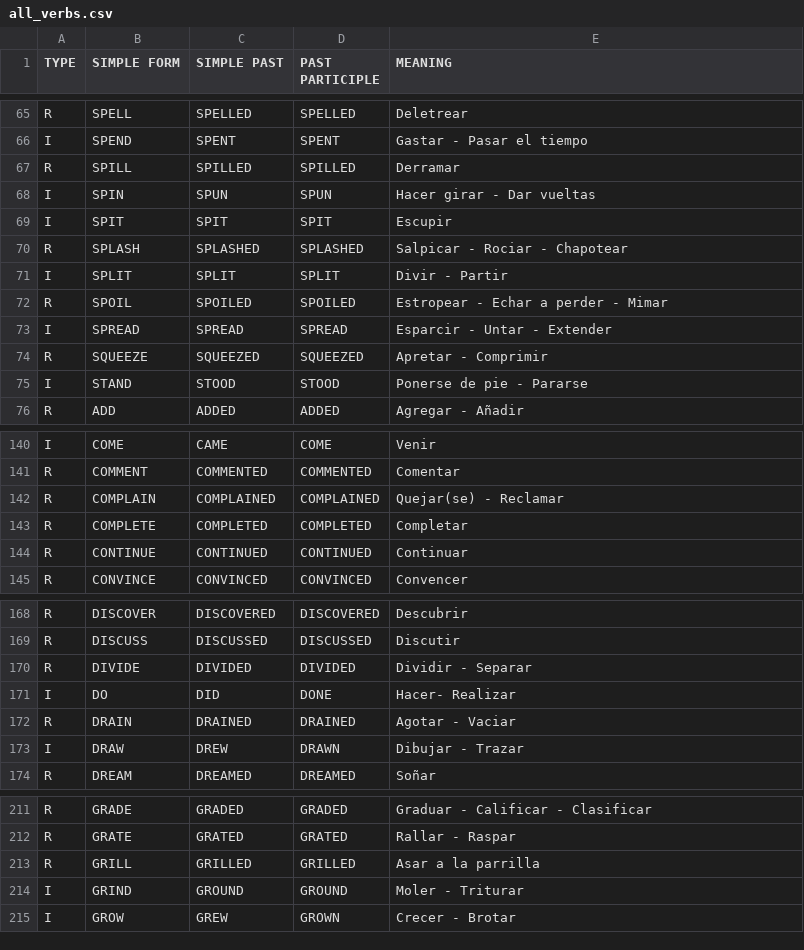
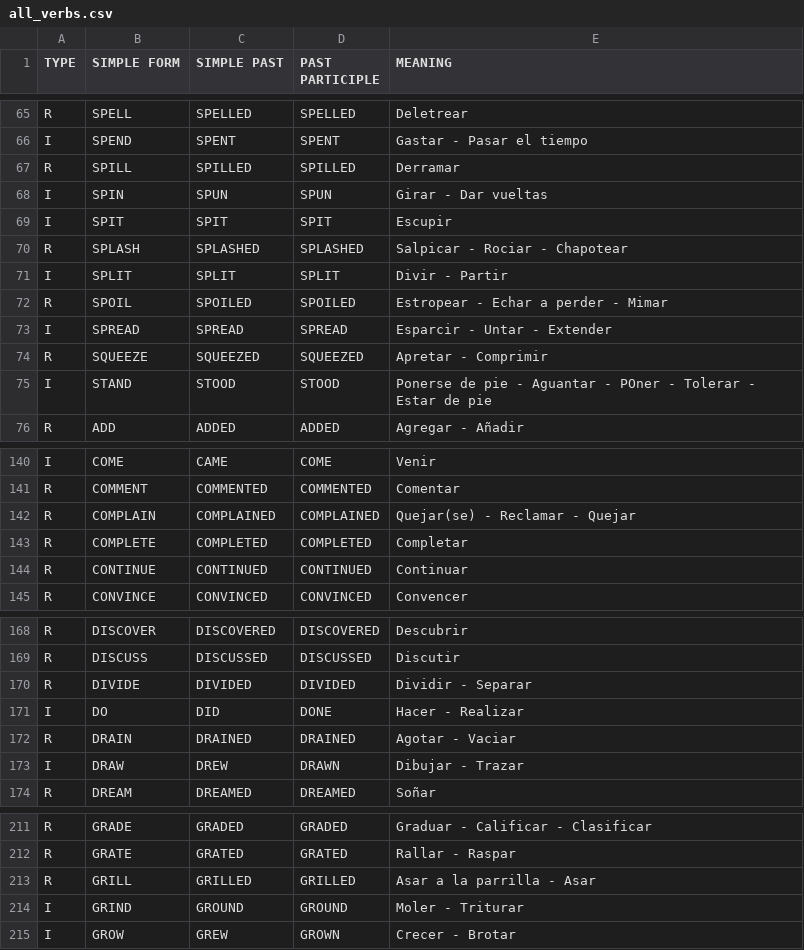
Before and after one commit to jorgepacheco/english-verbs, a CSV file: data/all_verbs.csv, drawn as a sheet; only a part is shown, gaps mark what is left out; the diff covers the shown part only.

```diff
--- a/data/all_verbs.csv
+++ b/data/all_verbs.csv
@@ -67,3 +67,3 @@ I;SPEND;SPENT;SPENT;Gastar - Pasar el tiempo
 R;SPILL;SPILLED;SPILLED;Derramar
-I;SPIN;SPUN;SPUN;Hacer girar - Dar vueltas
+I;SPIN;SPUN;SPUN;Girar - Dar vueltas
 I;SPIT;SPIT;SPIT;Escupir
@@ -74,3 +74,3 @@ I;SPREAD;SPREAD;SPREAD;Esparcir - Untar - Extender
 R;SQUEEZE;SQUEEZED;SQUEEZED;Apretar - Comprimir
-I;STAND;STOOD;STOOD;Ponerse de pie - Pararse
+I;STAND;STOOD;STOOD;Ponerse de pie - Aguantar - POner - Tolerar - Estar de pie
 R;ADD;ADDED;ADDED;Agregar - Añadir
@@ -141,3 +141,3 @@ I;COME;CAME;COME;Venir
 R;COMMENT;COMMENTED;COMMENTED;Comentar
-R;COMPLAIN;COMPLAINED;COMPLAINED;Quejar(se) - Reclamar
+R;COMPLAIN;COMPLAINED;COMPLAINED;Quejar(se) - Reclamar - Quejar
 R;COMPLETE;COMPLETED;COMPLETED;Completar
@@ -170,3 +170,3 @@ R;DISCUSS;DISCUSSED;DISCUSSED;Discutir
 R;DIVIDE;DIVIDED;DIVIDED;Dividir - Separar
-I;DO;DID;DONE;Hacer- Realizar
+I;DO;DID;DONE;Hacer - Realizar
 R;DRAIN;DRAINED;DRAINED;Agotar - Vaciar
@@ -212,3 +212,3 @@ R;GRADE;GRADED;GRADED;Graduar - Calificar - Clasificar
 R;GRATE;GRATED;GRATED;Rallar - Raspar
-R;GRILL;GRILLED;GRILLED;Asar a la parrilla
+R;GRILL;GRILLED;GRILLED;Asar a la parrilla - Asar
 I;GRIND;GROUND;GROUND;Moler - Triturar
```
Also changed, not shown: 23 edited cells elsewhere in this file.
